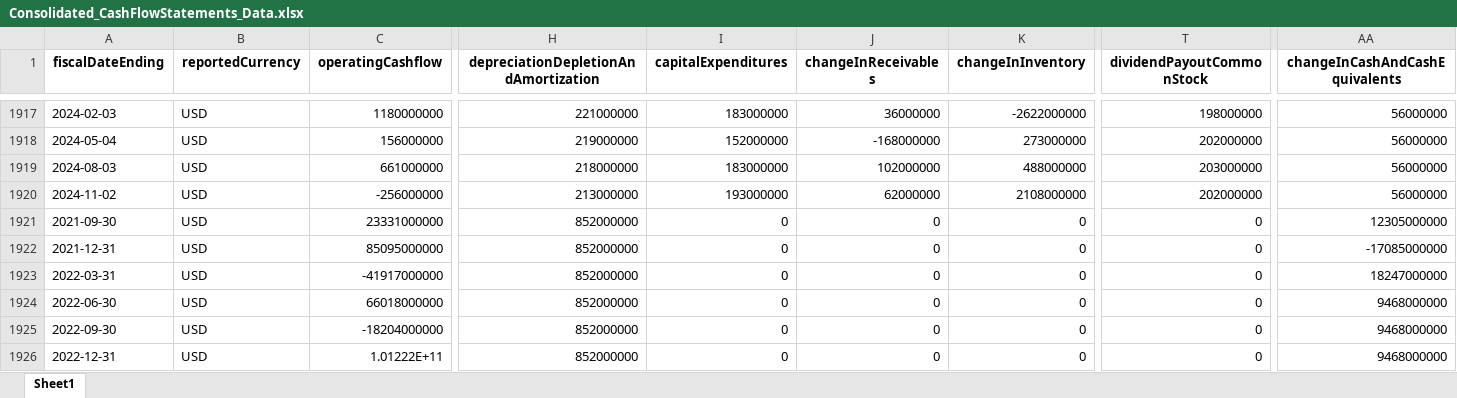
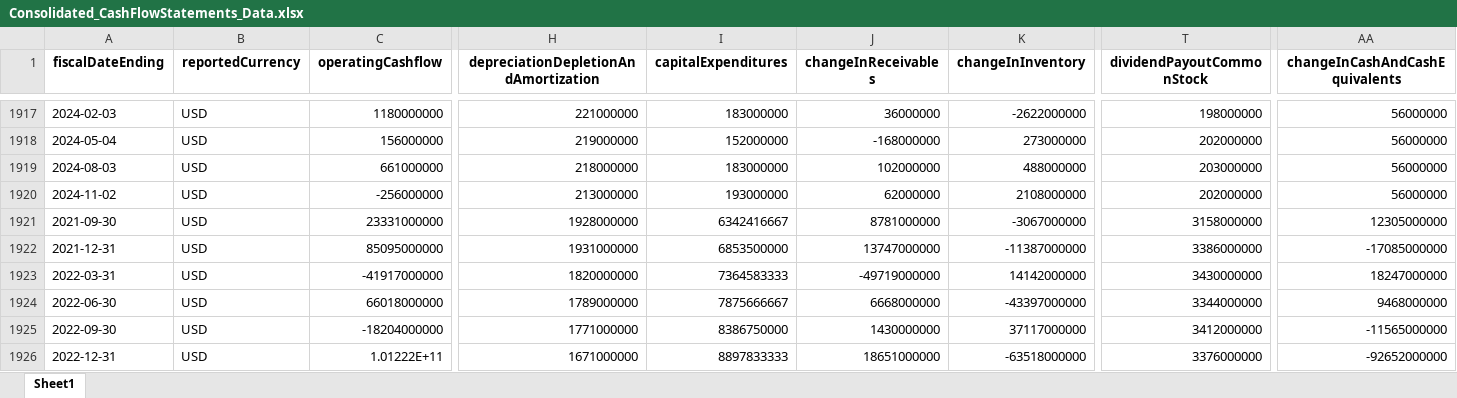
Before and after one commit to rolly9992/Project4, an Excel workbook: wrangling/Consolidated_CashFlowStatements_Data.xlsx, sheet Sheet1, drawn as a sheet; only a part is shown, gaps mark what is left out; values as stored, in another font and other column widths than the file's, no borders; the diff covers the shown part only; the diff names each change by its address in the sheet, - before the commit and + after, or states it on an @@ line.

```diff
--- a/wrangling/Consolidated_CashFlowStatements_Data.xlsx (sheet Sheet1)
+++ b/wrangling/Consolidated_CashFlowStatements_Data.xlsx (sheet Sheet1)
-H1921: 852000000
+H1921: 1928000000
-I1921 (capitalExpenditures): 0
+I1921 (capitalExpenditures): 6342416667
-J1921 (changeInReceivables): 0
+J1921 (changeInReceivables): 8781000000
-K1921 (changeInInventory): 0
+K1921 (changeInInventory): -3067000000
-T1921 (dividendPayoutCommonStock): 0
+T1921 (dividendPayoutCommonStock): 3158000000
-H1922: 852000000
+H1922: 1931000000
-I1922 (capitalExpenditures): 0
+I1922 (capitalExpenditures): 6853500000
-J1922 (changeInReceivables): 0
+J1922 (changeInReceivables): 13747000000
-K1922 (changeInInventory): 0
+K1922 (changeInInventory): -11387000000
-T1922 (dividendPayoutCommonStock): 0
+T1922 (dividendPayoutCommonStock): 3386000000
-H1923: 852000000
+H1923: 1820000000
-I1923 (capitalExpenditures): 0
+I1923 (capitalExpenditures): 7364583333
-J1923 (changeInReceivables): 0
+J1923 (changeInReceivables): -49719000000
-K1923 (changeInInventory): 0
+K1923 (changeInInventory): 14142000000
-T1923 (dividendPayoutCommonStock): 0
+T1923 (dividendPayoutCommonStock): 3430000000
-H1924: 852000000
+H1924: 1789000000
-I1924 (capitalExpenditures): 0
+I1924 (capitalExpenditures): 7875666667
-J1924 (changeInReceivables): 0
+J1924 (changeInReceivables): 6668000000
-K1924 (changeInInventory): 0
+K1924 (changeInInventory): -43397000000
-T1924 (dividendPayoutCommonStock): 0
+T1924 (dividendPayoutCommonStock): 3344000000
-H1925: 852000000
+H1925: 1771000000
-I1925 (capitalExpenditures): 0
+I1925 (capitalExpenditures): 8386750000
-J1925 (changeInReceivables): 0
+J1925 (changeInReceivables): 1430000000
-K1925 (changeInInventory): 0
+K1925 (changeInInventory): 37117000000
-T1925 (dividendPayoutCommonStock): 0
+T1925 (dividendPayoutCommonStock): 3412000000
-AA1925 (changeInCashAndCashEquivalents): 9468000000
+AA1925 (changeInCashAndCashEquivalents): -11565000000
-H1926: 852000000
+H1926: 1671000000
-I1926 (capitalExpenditures): 0
+I1926 (capitalExpenditures): 8897833333
-J1926 (changeInReceivables): 0
+J1926 (changeInReceivables): 18651000000
-K1926 (changeInInventory): 0
+K1926 (changeInInventory): -63518000000
-T1926 (dividendPayoutCommonStock): 0
+T1926 (dividendPayoutCommonStock): 3376000000
-AA1926 (changeInCashAndCashEquivalents): 9468000000
+AA1926 (changeInCashAndCashEquivalents): -92652000000
```
Also changed, not shown: 2 added rows and 420 edited cells elsewhere in this sheet, all_grid_search_metrics.xlsx, features_testing_metrics.xlsx, 18 other files.
